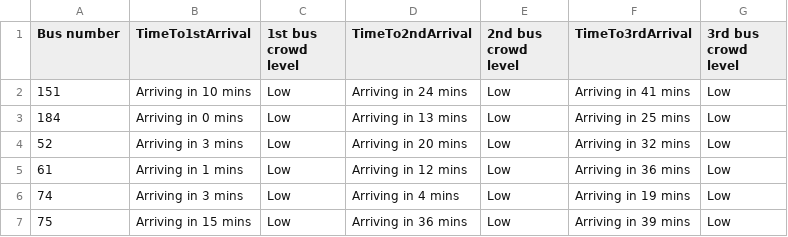
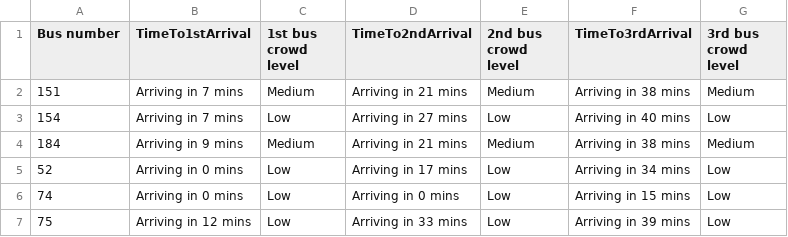
Before and after one commit to Spaghettiwithcheese/DDP-frontend, a CSV file: arrivals.csv, drawn as a sheet.

Commit message:
Add files via upload

```diff
--- a/arrivals.csv
+++ b/arrivals.csv
@@ -1,7 +1,7 @@
 Bus number,TimeTo1stArrival,1st bus crowd level,TimeTo2ndArrival,2nd bus crowd level,TimeTo3rdArrival,"3rd bus crowd level "
-151,Arriving in 10 mins,Low,Arriving in 24 mins,Low,Arriving in 41 mins,Low
-184,Arriving in 0 mins,Low,Arriving in 13 mins,Low,Arriving in 25 mins,Low
-52,Arriving in 3 mins,Low,Arriving in 20 mins,Low,Arriving in 32 mins,Low
-61,Arriving in 1 mins,Low,Arriving in 12 mins,Low,Arriving in 36 mins,Low
-74,Arriving in 3 mins,Low,Arriving in 4 mins,Low,Arriving in 19 mins,Low
-75,Arriving in 15 mins,Low,Arriving in 36 mins,Low,Arriving in 39 mins,Low
+151,Arriving in 7 mins,Medium,Arriving in 21 mins,Medium,Arriving in 38 mins,Medium
+154,Arriving in 7 mins,Low,Arriving in 27 mins,Low,Arriving in 40 mins,Low
+184,Arriving in 9 mins,Medium,Arriving in 21 mins,Medium,Arriving in 38 mins,Medium
+52,Arriving in 0 mins,Low,Arriving in 17 mins,Low,Arriving in 34 mins,Low
+74,Arriving in 0 mins,Low,Arriving in 0 mins,Low,Arriving in 15 mins,Low
+75,Arriving in 12 mins,Low,Arriving in 33 mins,Low,Arriving in 39 mins,Low
```
